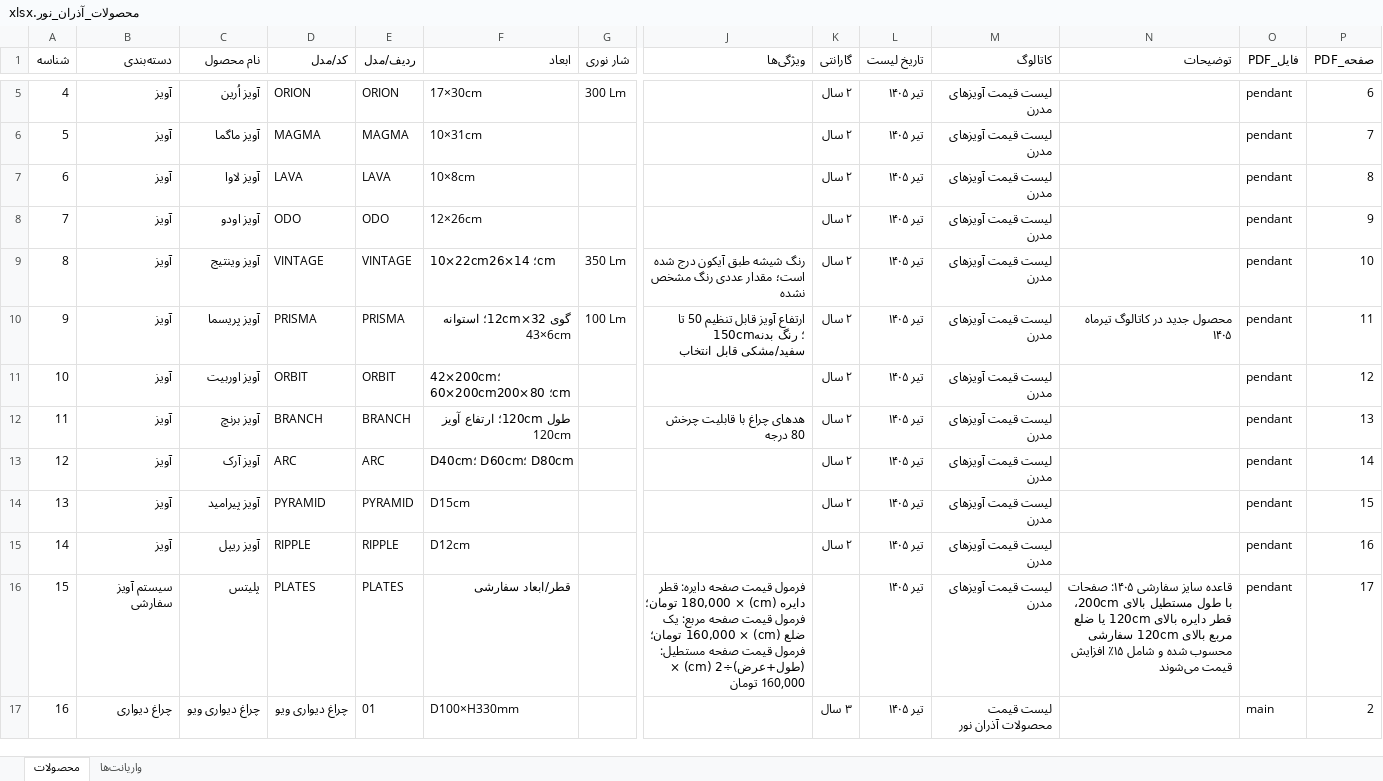
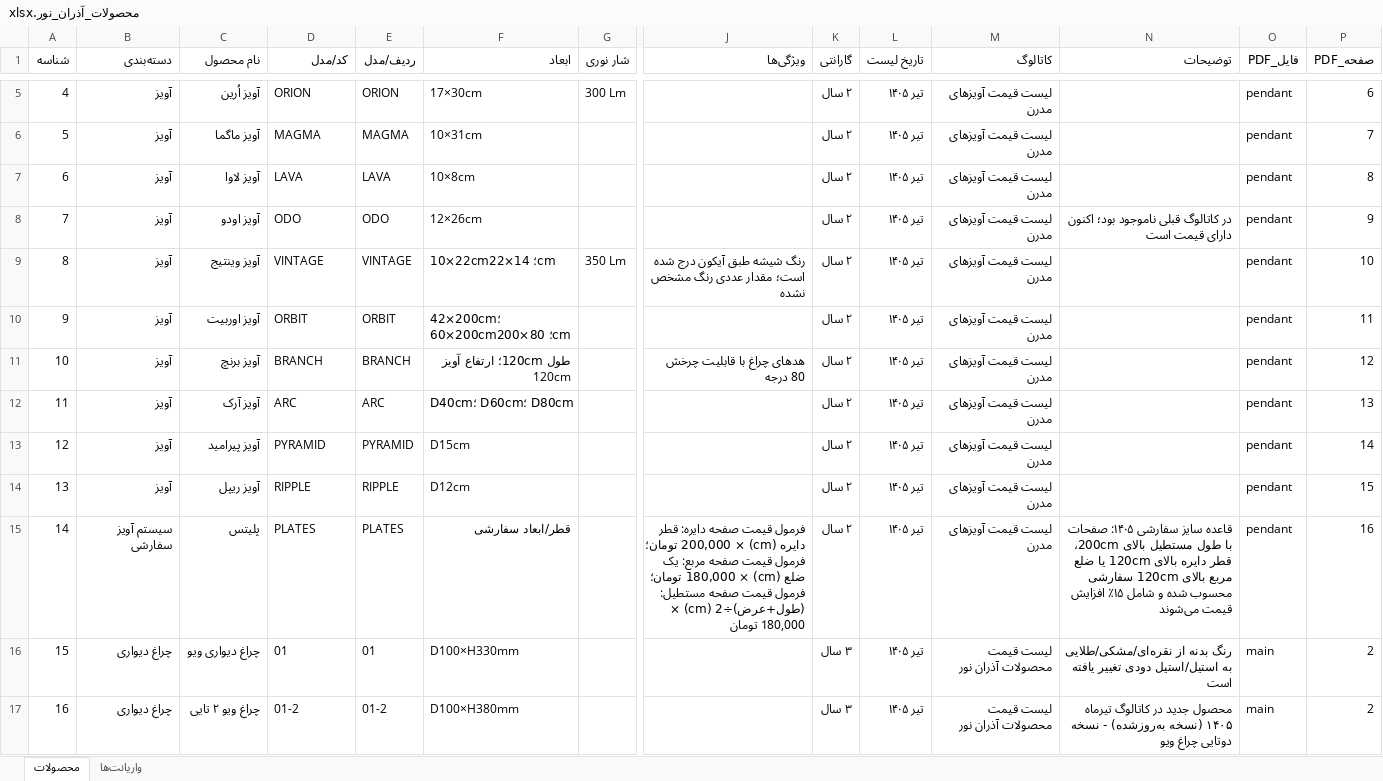
Before and after one commit to matinmohajer/azaran-catalogue, an Excel workbook: محصولات_آذران_نور.xlsx, sheet محصولات, drawn as a sheet; only a part is shown, gaps mark what is left out; values as stored, in another font and other column widths than the file's, no borders; removed rows and columns are numbered as before the commit, all else as after; rows hold the shown columns only; the diff covers the shown part only; the diff names each change by its address in the sheet, - before the commit and + after, or states it on an @@ line.

```diff
--- a/محصولات_آذران_نور.xlsx (sheet محصولات)
+++ b/محصولات_آذران_نور.xlsx (sheet محصولات)
-A1:P1 bold: off
+A1:P1 bold: on
-N8 (توضیحات): (empty)
+N8 (توضیحات): در کاتالوگ قبلی ناموجود بود؛ اکنون دارای قیمت است
-F9 (ابعاد): 10×22cm؛ 14×26cm
+F9 (ابعاد): 10×22cm؛ 14×22cm
-row 10: 9 | آویز | آویز پریسما | PRISMA | PRISMA | گوی 32×12cm؛ استوانه 43×6cm | 100 Lm | ارتفاع آویز قابل تنظیم 50 تا 150cm؛ رنگ بدنه سفید/مشکی قابل انتخاب | ۲ سال | تیر ۱۴۰۵ | لیست قیمت آویزهای مدرن | محصول جدید در کاتالوگ تیرماه ۱۴۰۵ | pendant | 11
@@ column A (شناسه) renumbered from row 10 down @@
-P10 (صفحه_PDF): 12
+P10 (صفحه_PDF): 11
-P11 (صفحه_PDF): 13
+P11 (صفحه_PDF): 12
-P12 (صفحه_PDF): 14
+P12 (صفحه_PDF): 13
-P13 (صفحه_PDF): 15
+P13 (صفحه_PDF): 14
-P14 (صفحه_PDF): 16
+P14 (صفحه_PDF): 15
-J15 (ویژگی‌ها): …(cm) × 180,000 تومان؛ فرمول قیمت صفحه مربع: یک ضلع (cm) × 160,000 تومان؛ فرمول قیمت صفحه مستطیل: (طول+عرض)÷2 (cm) × 160,000 تومان
+J15 (ویژگی‌ها): …(cm) × 200,000 تومان؛ فرمول قیمت صفحه مربع: یک ضلع (cm) × 180,000 تومان؛ فرمول قیمت صفحه مستطیل: (طول+عرض)÷2 (cm) × 180,000 تومان
-K15 (گارانتی): (empty)
+K15 (گارانتی): ۲ سال
-P15 (صفحه_PDF): 17
+P15 (صفحه_PDF): 16
-D16 (کد/مدل): چراغ دیواری ویو
+D16 (کد/مدل): 01
-N16 (توضیحات): (empty)
+N16 (توضیحات): رنگ بدنه از نقره‌ای/مشکی/طلایی به استیل/استیل دودی تغییر یافته است
+row 17: 16 | چراغ دیواری | چراغ ویو ۲ تایی | 01-2 | 01-2 | D100×H380mm |  |  | ۳ سال | تیر ۱۴۰۵ | لیست قیمت محصولات آذران نور | محصول جدید در کاتالوگ تیرماه ۱۴۰۵ (نسخه به‌روزشده) - نسخه دوتایی چراغ ویو | main | 2
```
Also changed, not shown: 13 removed rows, 455 edited cells and cell formats elsewhere in this sheet, sheet واریانت‌ها, 49 other files.
